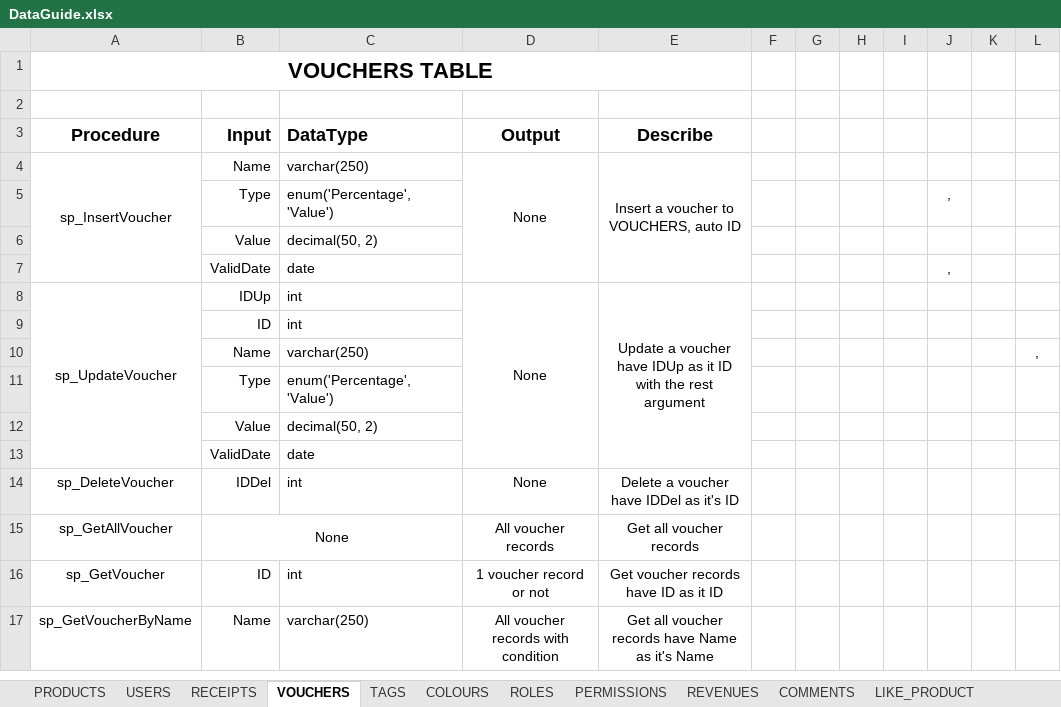
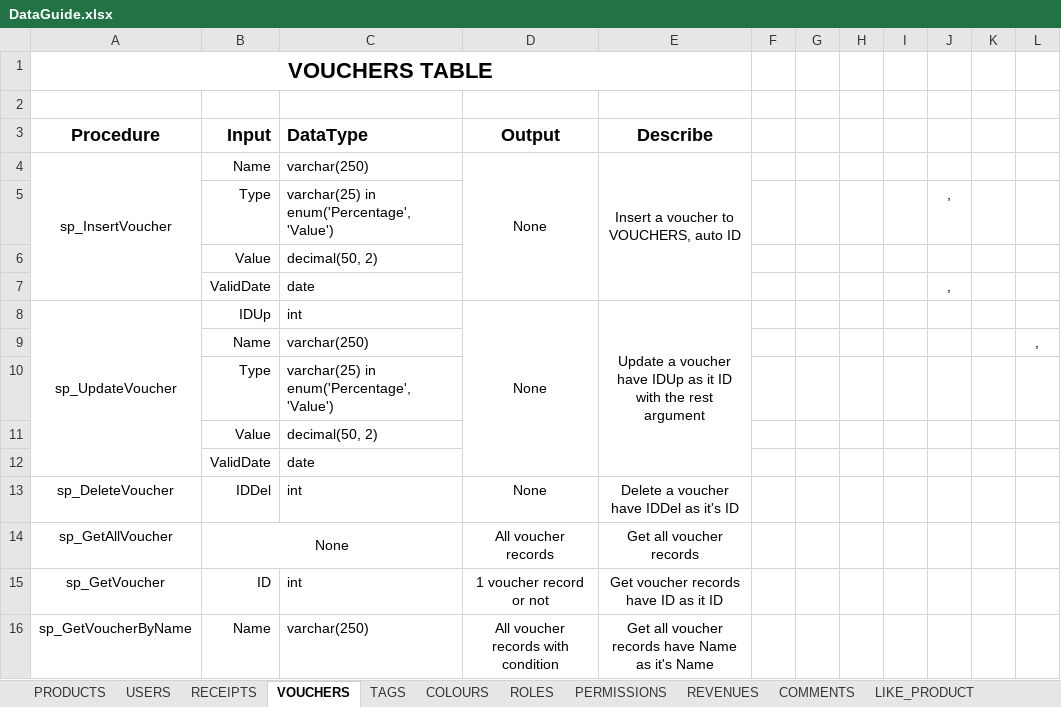
Before and after one commit to hungnh219/FurnitureWebsite, an Excel workbook: data/DataGuide.xlsx, sheet VOUCHERS, drawn as a sheet; values as stored, in another font and other column widths than the file's, no borders; removed rows and columns are numbered as before the commit, all else as after; the diff names each change by its address in the sheet, - before the commit and + after, or states it on an @@ line.

```diff
--- a/data/DataGuide.xlsx (sheet VOUCHERS)
+++ b/data/DataGuide.xlsx (sheet VOUCHERS)
-C5 (DataType): enum('Percentage', 'Value')
+C5 (DataType): varchar(25) in enum('Percentage', 'Value')
-row 9:  | ID | int
-C10 (DataType): enum('Percentage', 'Value')
+C10 (DataType): varchar(25) in enum('Percentage', 'Value')
```
Also changed, not shown: sheet RECEIPTS, sheet ROLES, sheet PERMISSIONS, sheet TAGS, sheet COLOURS, sheet PRODUCTS, 1 more sheet, data/Data.xlsx, 2 other files.
